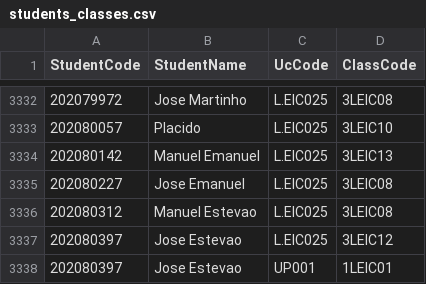
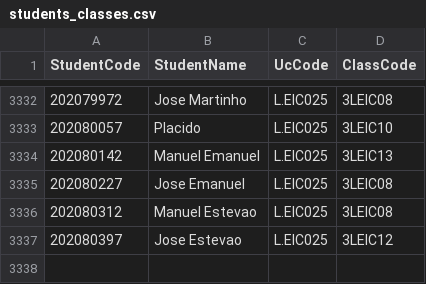
Before and after one commit to afonsusousa/gestor, a CSV file: data/students_classes.csv, drawn as a sheet; only a part is shown, gaps mark what is left out; the diff names each change by its address in the sheet, - before the commit and + after, or states it on an @@ line.

```diff
--- a/data/students_classes.csv
+++ b/data/students_classes.csv
-row 3338: 202080397 | Jose Estevao | UP001 | 1LEIC01
```
Also changed, not shown: 2 other files.
